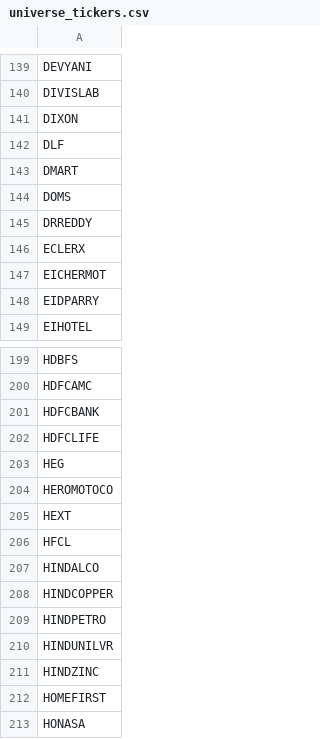
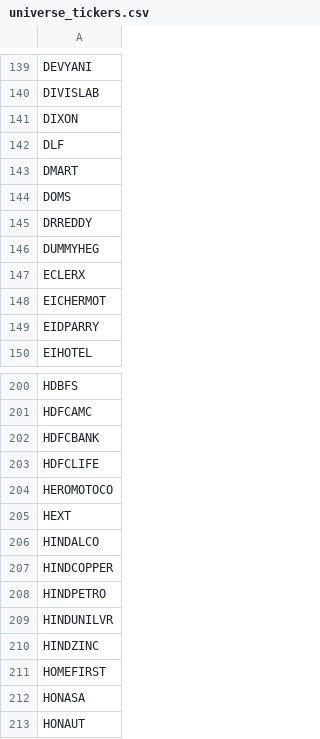
Before and after one commit to talin122/FlowAlpha, a CSV file: data/reference/universe_tickers.csv, drawn as a sheet; only a part is shown, gaps mark what is left out; the shorter side is filled out with more unchanged rows; removed rows and columns are numbered as before the commit, all else as after; the diff names each change by its address in the sheet, - before the commit and + after, or states it on an @@ line.

```diff
--- a/data/reference/universe_tickers.csv
+++ b/data/reference/universe_tickers.csv
+row 146: DUMMYHEG
-row 203: HEG
-row 206: HFCL
```
Also changed, not shown: data/reference/nse_industry.csv, data/reference/sectors.csv, 4 other files.
